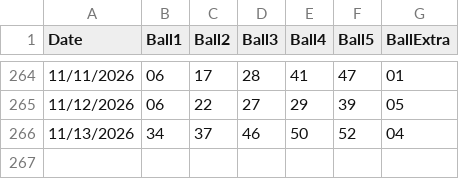
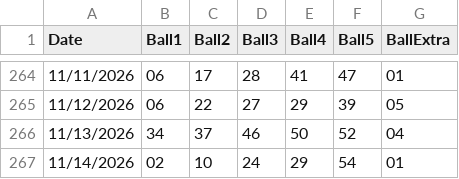
Before and after one commit to Sageth/LotteryML, a CSV file: NJ_Millionaire4Life/source/nj-millionaire4life.csv, drawn as a sheet; only a part is shown, gaps mark what is left out.

```diff
--- a/NJ_Millionaire4Life/source/nj-millionaire4life.csv
+++ b/NJ_Millionaire4Life/source/nj-millionaire4life.csv
@@ -266 +266,2 @@ Date,Ball1,Ball2,Ball3,Ball4,Ball5,BallExtra
 11/13/2026,34,37,46,50,52,04
+11/14/2026,02,10,24,29,54,01
```
Also changed, not shown: 1 other file.
